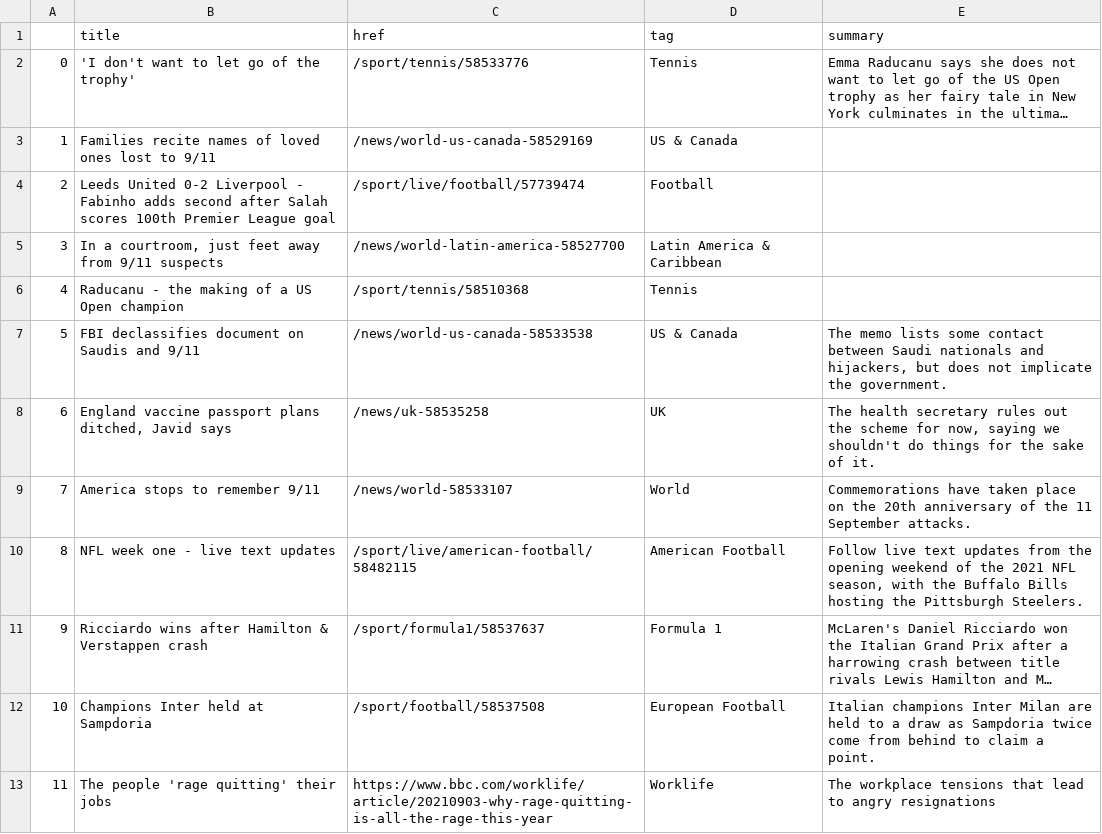
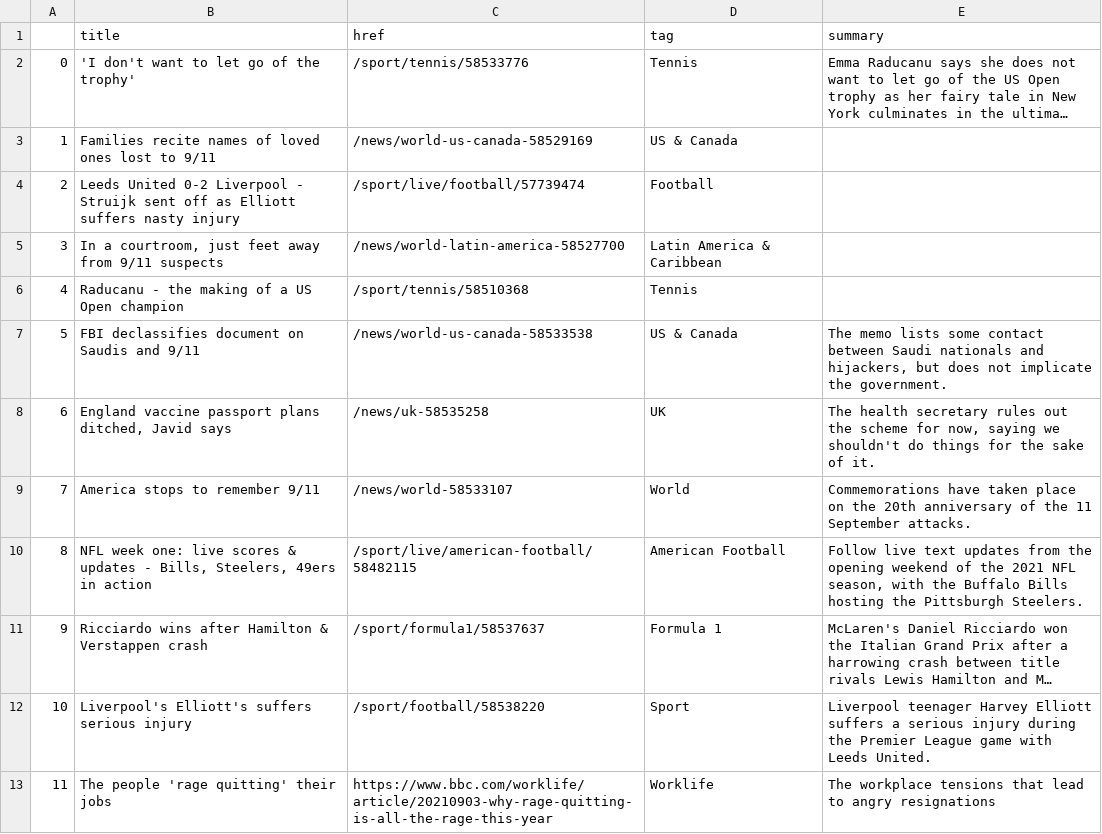
Before and after one commit to alyssafrndz/automatic-scraper, a CSV file: bbc-headlines.csv, drawn as a sheet; only a part is shown; long unchanged cells end in …; the diff names each change by its address in the sheet, - before the commit and + after, or states it on an @@ line.

```diff
--- a/bbc-headlines.csv
+++ b/bbc-headlines.csv
-B4 (title): …Liverpool - Fabinho adds second after Salah scores 100th Premier League goal
+B4 (title): …Liverpool - Struijk sent off as Elliott suffers nasty injury
-B10 (title): NFL week one - live text updates
+B10 (title): NFL week one: live scores & updates - Bills, Steelers, 49ers in action
-B12 (title): Champions Inter held at Sampdoria
+B12 (title): Liverpool's Elliott's suffers serious injury
-C12 (href): /sport/football/58537508
+C12 (href): /sport/football/58538220
-D12 (tag): European Football
+D12 (tag): Sport
-E12 (summary): Italian champions Inter Milan are held to a draw as Sampdoria twice come from behind to claim a point.
+E12 (summary): Liverpool teenager Harvey Elliott suffers a serious injury during the Premier League game with Leeds United.
```
